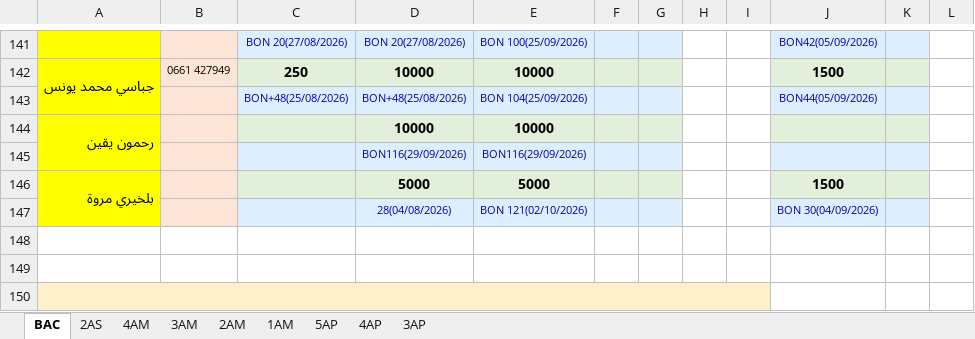
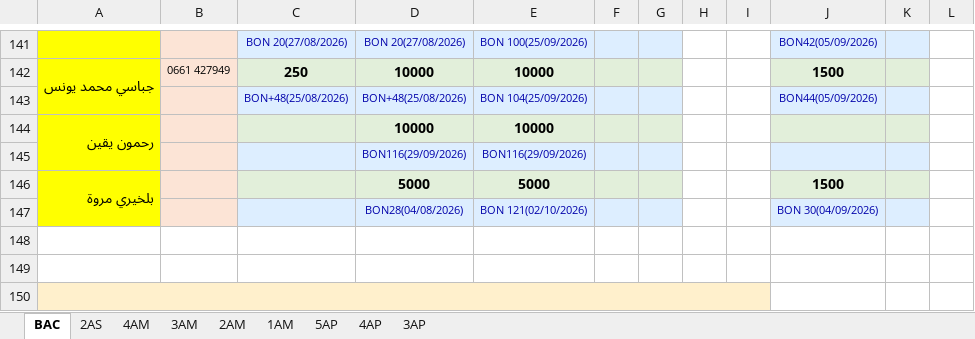
Before and after one commit to wassim-py/massinissa-soft, an Excel workbook: data/import/ANNEX.xlsx, sheet BAC, drawn as a sheet; only a part is shown, gaps mark what is left out; values as stored, in another font and other column widths than the file's, no borders; the diff names each change by its address in the sheet, - before the commit and + after, or states it on an @@ line.

```diff
--- a/data/import/ANNEX.xlsx (sheet BAC)
+++ b/data/import/ANNEX.xlsx (sheet BAC)
-D147: 28(04/08/2026)
+D147: BON28(04/08/2026)
```
Also changed, not shown: sheet 4AM, sheet 3AM, data/attendance/ANNEX_بوخزر_3AM.xlsx, data/import/AMPHI.xlsx, 15 other files.
